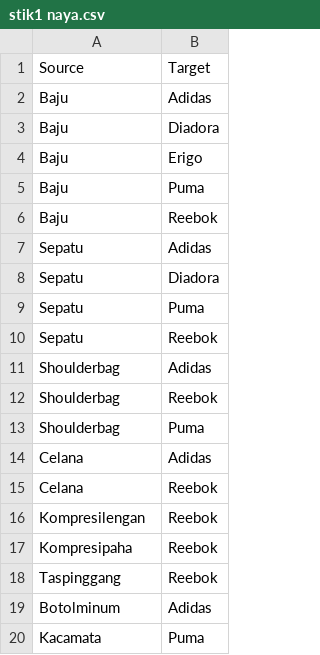
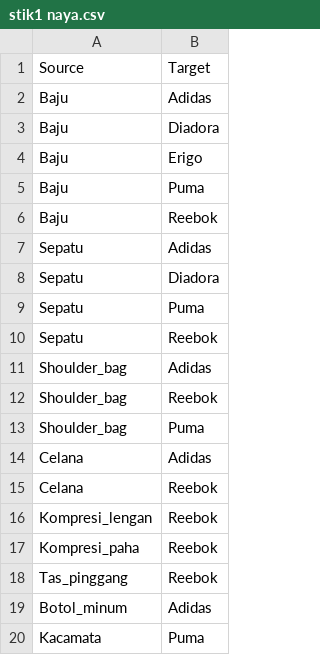
Before and after one commit to nurulinayah006/agribisnis, a CSV file: stik1 naya.csv, drawn as a sheet.

Commit message:
Add files via upload

```diff
--- a/stik1 naya.csv
+++ b/stik1 naya.csv
@@ -10,11 +10,11 @@ Sepatu,Puma
 Sepatu,Reebok
-Shoulderbag,Adidas
-Shoulderbag,Reebok
-Shoulderbag,Puma
+Shoulder_bag,Adidas
+Shoulder_bag,Reebok
+Shoulder_bag,Puma
 Celana,Adidas
 Celana,Reebok
-Kompresilengan,Reebok
-Kompresipaha,Reebok
-Taspinggang,Reebok
-Botolminum,Adidas
+Kompresi_lengan,Reebok
+Kompresi_paha,Reebok
+Tas_pinggang,Reebok
+Botol_minum,Adidas
 Kacamata,Puma
```
